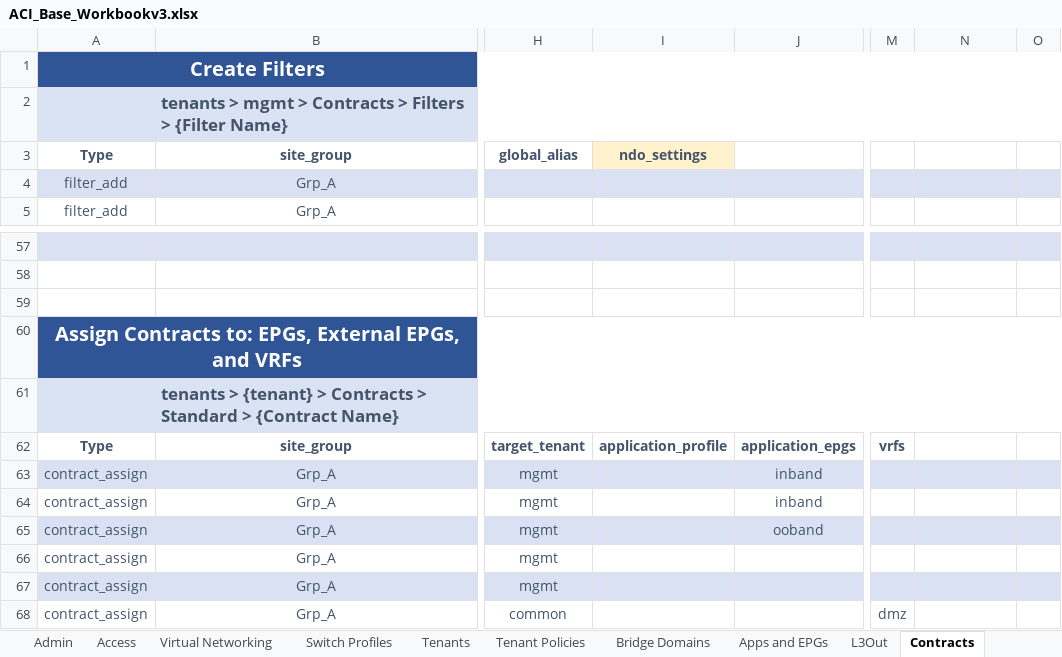
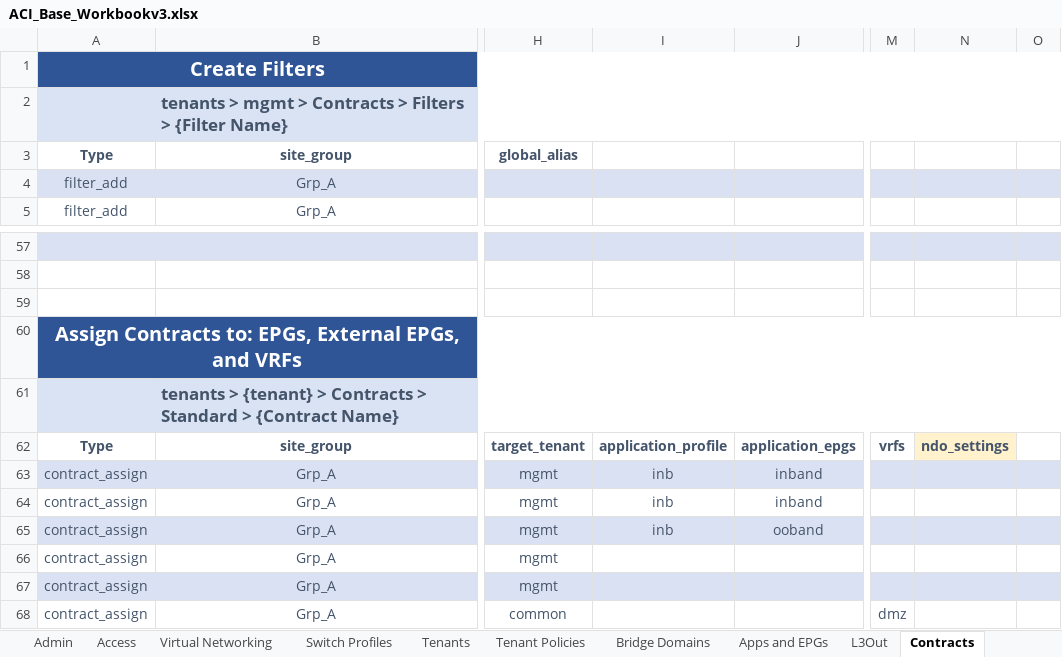
Before and after one commit to scotttyso/iac-easy-aci, an Excel workbook: ACI_Base_Workbookv3.xlsx, sheet Contracts, drawn as a sheet; only a part is shown, gaps mark what is left out; values as stored, in another font and other column widths than the file's, no borders; the diff names each change by its address in the sheet, - before the commit and + after, or states it on an @@ line.

Commit message:
finished l3out and contract testing.  removign tfe_folder

```diff
--- a/ACI_Base_Workbookv3.xlsx (sheet Contracts)
+++ b/ACI_Base_Workbookv3.xlsx (sheet Contracts)
-I3: ndo_settings
+I3: (empty)
-I3 fill: #FFF2CC
+I3 fill: none
-N62: (empty)
+N62: ndo_settings
-N62 fill: none
+N62 fill: #FFF2CC
-I63:I65: (empty)
+I63:I65: inb
```
Also changed, not shown: sheet L3Out, sheet Apps and EPGs, sheet Bridge Domains, sheet Tenants, sheet Sites, Asgard_interface_selectors.xlsx, Wakanda_interface_selectors.xlsx, 5 other files.
